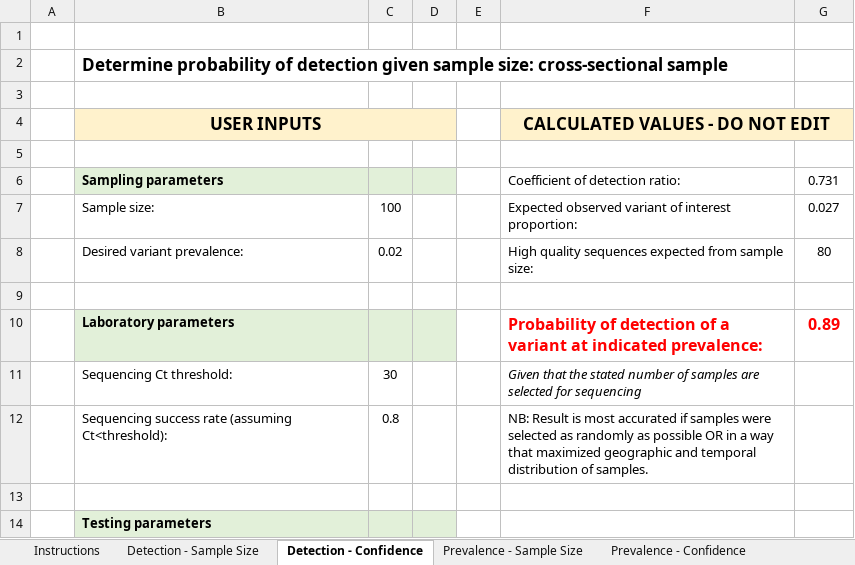
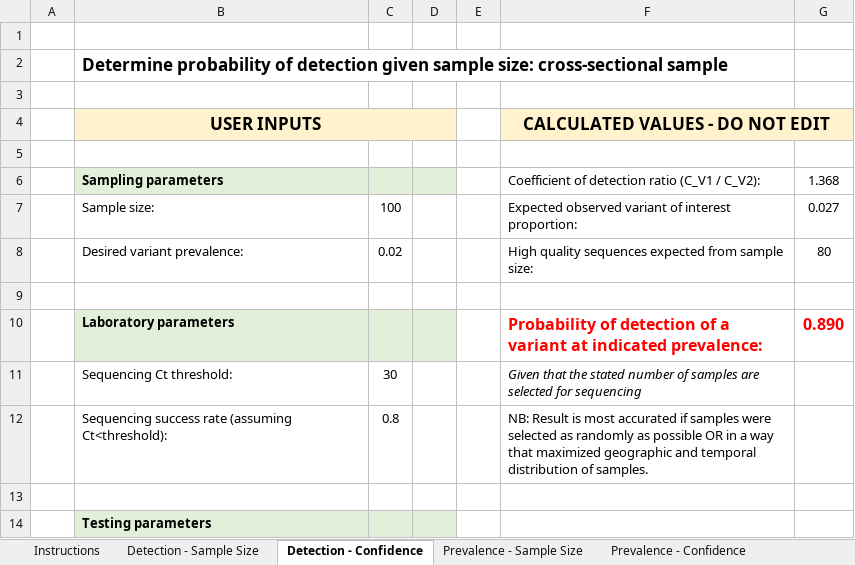
Before and after one commit to HopkinsIDD/VOCsamplesize, an Excel workbook: variant_sampling_workbook.xlsx, sheet Detection - Confidence, drawn as a sheet; only a part is shown; values as stored, in another font and other column widths than the file's, no borders; removed rows and columns are numbered as before the commit, all else as after; the diff names each change by its address in the sheet, - before the commit and + after, or states it on an @@ line.

Commit message:
update cod ratio and fix rounding errors

```diff
--- a/variant_sampling_workbook.xlsx (sheet Detection - Confidence)
+++ b/variant_sampling_workbook.xlsx (sheet Detection - Confidence)
-row 6:  | Sampling parameters |  |  |  | Coefficient of detection ratio: | 0.731
+row 6:  | Sampling parameters |  |  |  | Coefficient of detection ratio (C_V1 / C_V2): | 1.368
-G10: 0.89
+G10: 0.890
```
Also changed, not shown: sheet Instructions, sheet Detection - Sample Size, sheet Prevalence - Confidence, sheet Detect (Periodic) - Confidence, sheet Detect (Periodic) - Sample Size, sheet Prevalence - Sample Size, formulas that keep their value.
